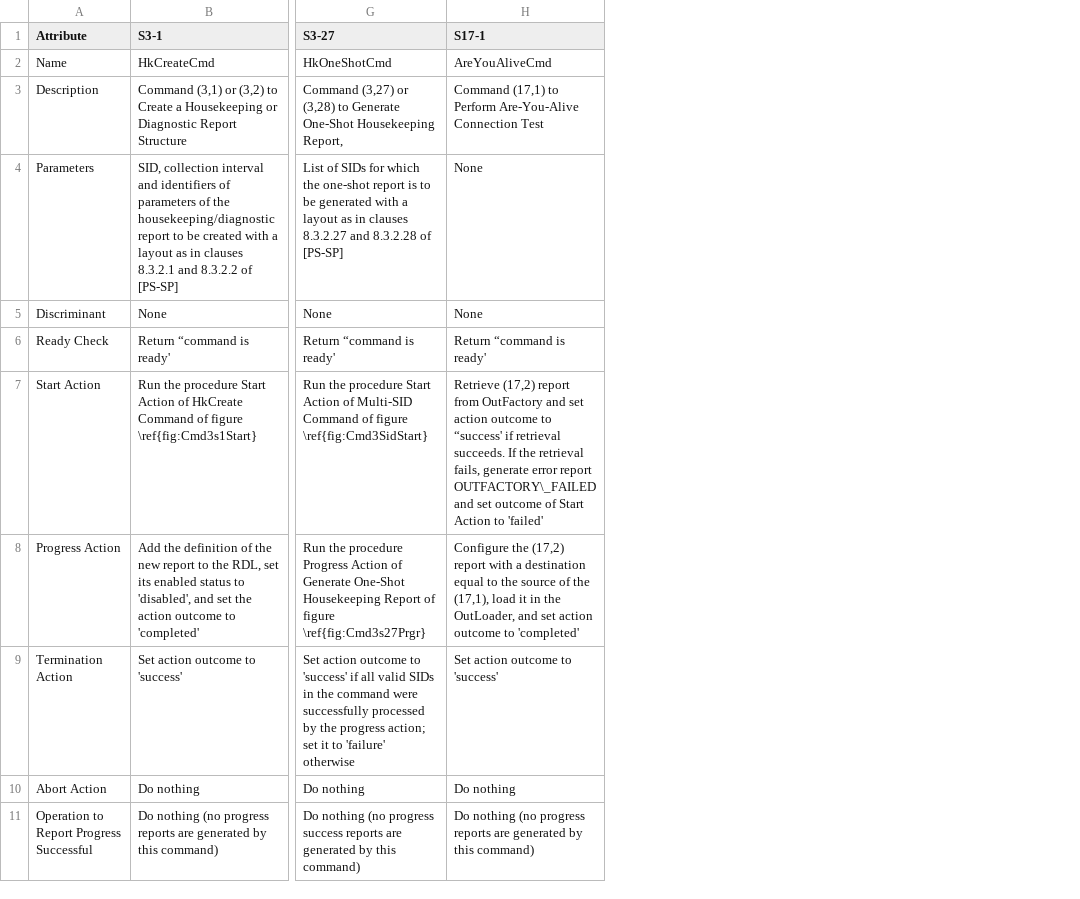
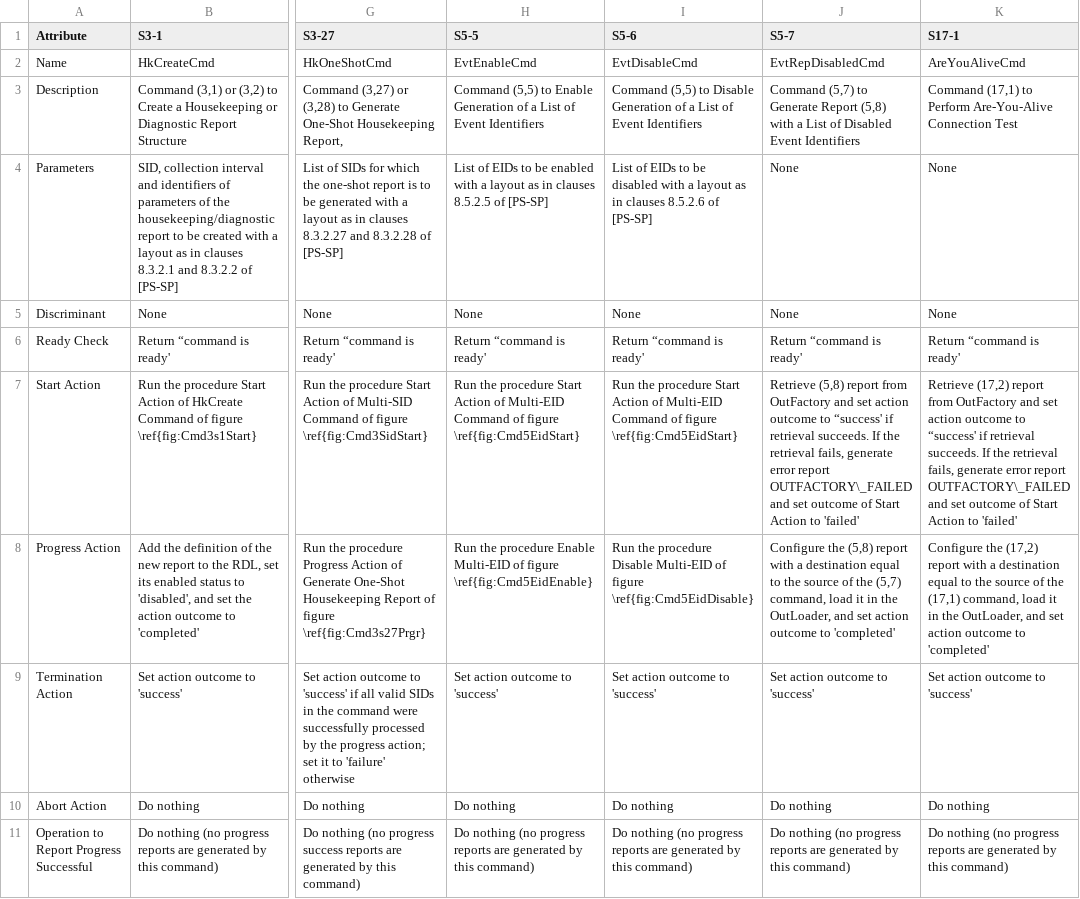
Before and after one commit to pnp-software/cordetfw, a CSV file: doc/pus/PusExtensionCmds.csv, drawn as a sheet; only a part is shown, gaps mark what is left out; addresses are those after the commit; the diff names each change by its address in the sheet, - before the commit and + after, or states it on an @@ line.

Commit message:
Updated service 1 and started definition of service 5
- Service 1: introduced component ReqVerRep to encapsulate all service 1
reports (instead of having one component for each service 1 report sub-
type)
- Service 5: introductory section and first iteration of definition of
commands and reports

```diff
--- a/doc/pus/PusExtensionCmds.csv
+++ b/doc/pus/PusExtensionCmds.csv
+column H (S5-5), rows 2-11: EvtEnableCmd | Command (5,5) to Enable Generation of a List of Event Identifiers | List of EIDs to be enabled with a layout as in clauses 8.5.2.5 of [PS-SP] | None | Return “command is ready' | Run the procedure Start Action of Multi-EID Command of figure \ref{fig:Cmd5EidStart} | Run the procedure Enable Multi-EID of figure \ref{fig:Cmd5EidEnable} | Set action outcome to 'success' | Do nothing | Do nothing (no progress reports are generated by this command)
+column I (S5-6), rows 2-11: EvtDisableCmd | Command (5,5) to Disable Generation of a List of Event Identifiers | List of EIDs to be disabled with a layout as in clauses 8.5.2.6 of [PS-SP] | None | Return “command is ready' | Run the procedure Start Action of Multi-EID Command of figure \ref{fig:Cmd5EidStart} | Run the procedure Disable Multi-EID of figure \ref{fig:Cmd5EidDisable} | Set action outcome to 'success' | Do nothing | Do nothing (no progress reports are generated by this command)
+column J (S5-7), rows 2-11: EvtRepDisabledCmd | Command (5,7) to Generate Report (5,8) with a List of Disabled Event Identifiers | None | None | Return “command is ready' | Retrieve (5,8) report from OutFactory and set action outcome to “success' if retrieval succeeds. If the retrieval fails, generate error report OUTFACTORY\_FAILED and set outcome of Start Action to 'failed' | Configure the (5,8) report with a destination equal to the source of the (5,7) command, load it in the OutLoader, and set action outcome to 'completed' | Set action outcome to 'success' | Do nothing | Do nothing (no progress reports are generated by this command)
-K8 (S17-1): …of the (17,1), load it…
+K8 (S17-1): …of the (17,1) command, load it…
```
Also changed, not shown: doc/pus/PusExtensionConst.csv, doc/pus/PusExtensionObs.csv, 5 other files.
